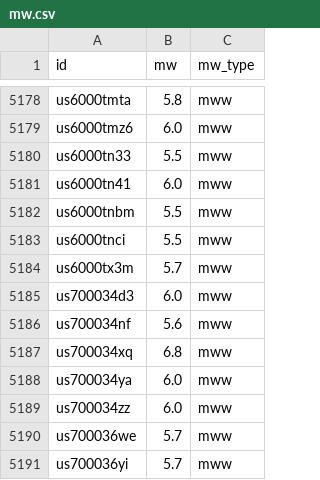
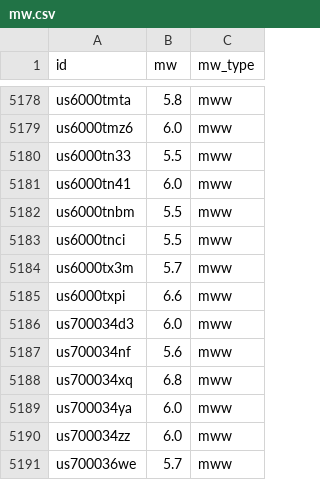
Before and after one commit to judithhubbard/earthquake-stats, a CSV file: pipeline/mw.csv, drawn as a sheet; only a part is shown, gaps mark what is left out; the shorter side is filled out with more unchanged rows.

```diff
--- a/pipeline/mw.csv
+++ b/pipeline/mw.csv
@@ -5184,2 +5184,3 @@ us6000tnci,5.5,mww
 us6000tx3m,5.7,mww
+us6000txpi,6.6,mww
 us700034d3,6.0,mww
```
